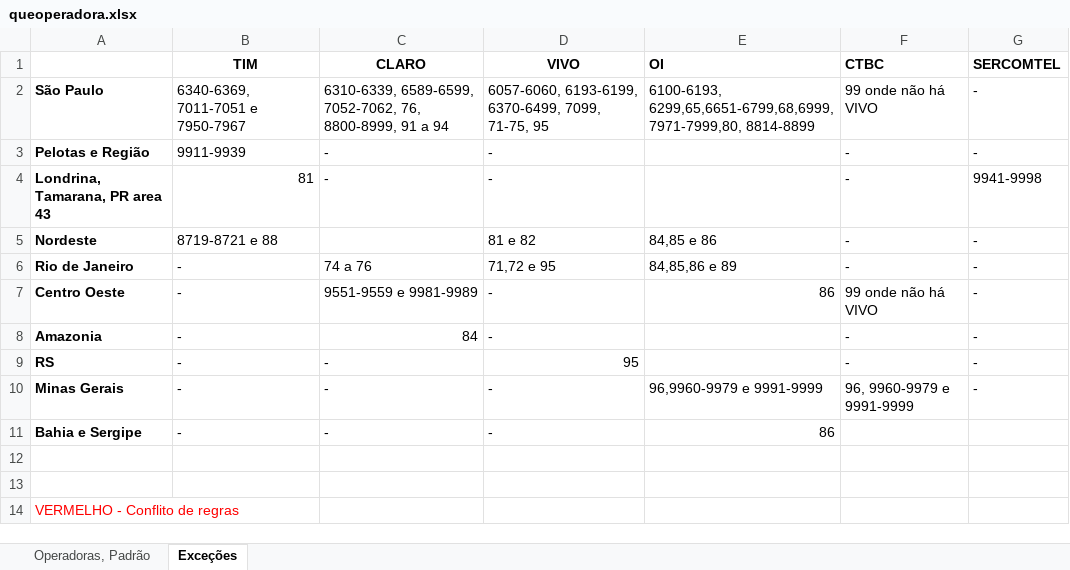
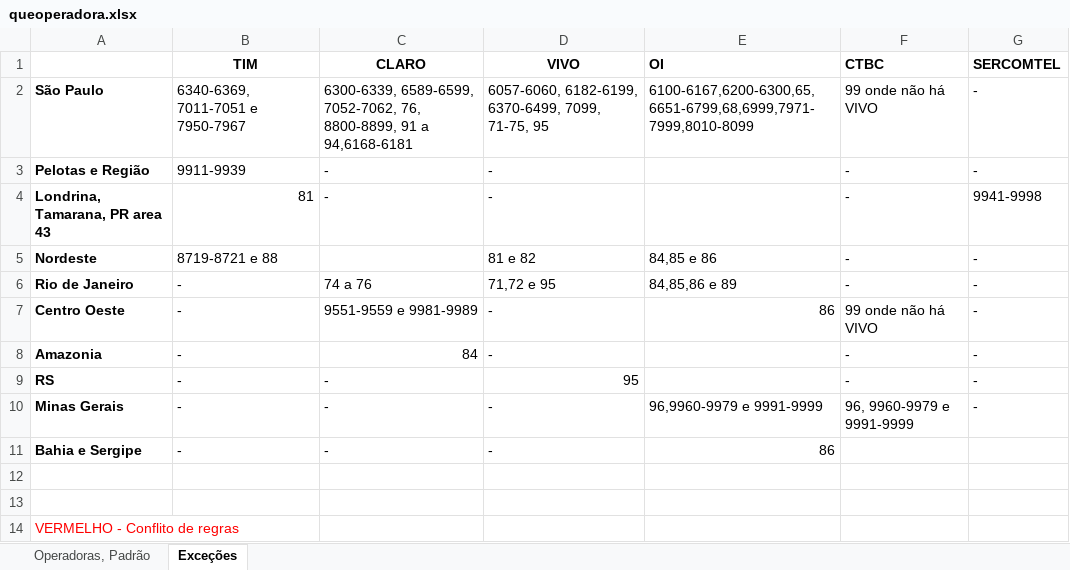
Before and after one commit to diegomsana/queoperadora, an Excel workbook: info/queoperadora.xlsx, sheet Exceções, drawn as a sheet; values as stored, in another font and other column widths than the file's, no borders; the diff names each change by its address in the sheet, - before the commit and + after, or states it on an @@ line.

```diff
--- a/info/queoperadora.xlsx (sheet Exceções)
+++ b/info/queoperadora.xlsx (sheet Exceções)
-C2 (CLARO): 6310-6339, 6589-6599, 7052-7062, 76, 8800-8999, 91 a 94
+C2 (CLARO): 6300-6339, 6589-6599, 7052-7062, 76, 8800-8899, 91 a 94,6168-6181
-D2 (VIVO): 6057-6060, 6193-6199, 6370-6499, 7099,…
+D2 (VIVO): 6057-6060, 6182-6199, 6370-6499, 7099,…
-E2 (OI): 6100-6193, 6299,65,6651-6799,68,6999,7971-7999,80, 8814-8899
+E2 (OI): 6100-6167,6200-6300,65,6651-6799,68,6999,7971-7999,8010-8099
```
Also changed, not shown: 2 other files.
